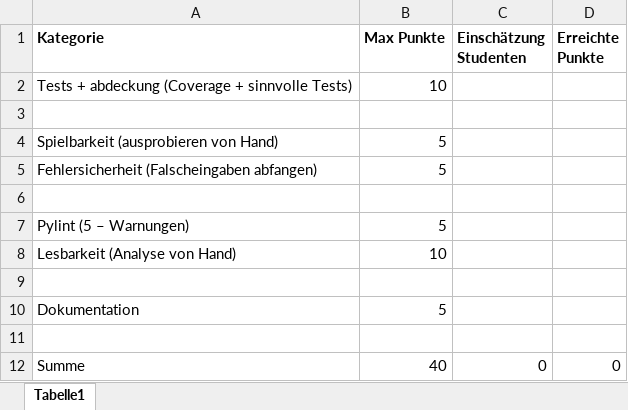
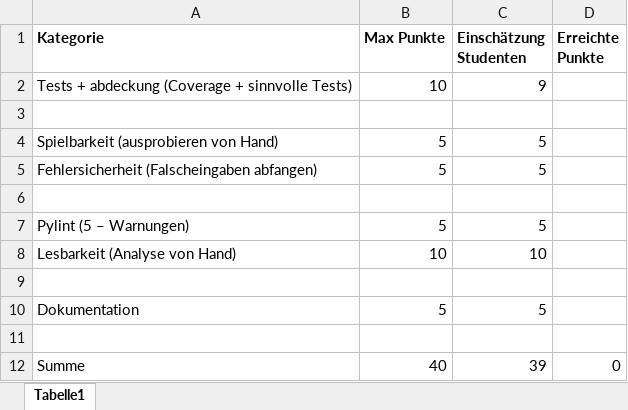
Before and after one commit to Christophgru/PyAtDHBW, an Excel workbook: Programmentwurf/docs/Bewertung.xlsx, sheet Tabelle1, drawn as a sheet; values as stored, in another font and other column widths than the file's, no borders; the diff names each change by its address in the sheet, - before the commit and + after, or states it on an @@ line.

```diff
--- a/Programmentwurf/docs/Bewertung.xlsx (sheet Tabelle1)
+++ b/Programmentwurf/docs/Bewertung.xlsx (sheet Tabelle1)
-C2 (Einschätzung Studenten): (empty)
+C2 (Einschätzung Studenten): 9
-C4:C5 (Einschätzung Studenten): (empty)
+C4:C5 (Einschätzung Studenten): 5
-C7 (Einschätzung Studenten): (empty)
+C7 (Einschätzung Studenten): 5
-C8 (Einschätzung Studenten): (empty)
+C8 (Einschätzung Studenten): 10
-C10 (Einschätzung Studenten): (empty)
+C10 (Einschätzung Studenten): 5
-C12 (Einschätzung Studenten): 0
+C12 (Einschätzung Studenten): 39
```
Also changed, not shown: 7 other files.
